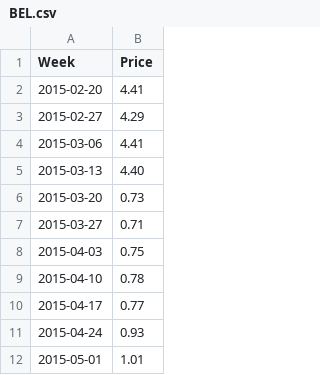
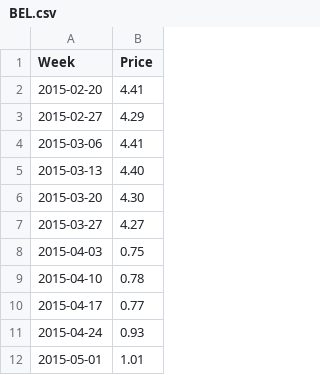
Before and after one commit to Richlyn17/SPP, a CSV file: BEL.csv, drawn as a sheet; only a part is shown.

```diff
--- a/BEL.csv
+++ b/BEL.csv
@@ -5,4 +5,4 @@ Week,Price
 2015-03-13,4.40
-2015-03-20,0.73
-2015-03-27,0.71
+2015-03-20,4.30
+2015-03-27,4.27
 2015-04-03,0.75
```
Also changed, not shown: 4 other files.
